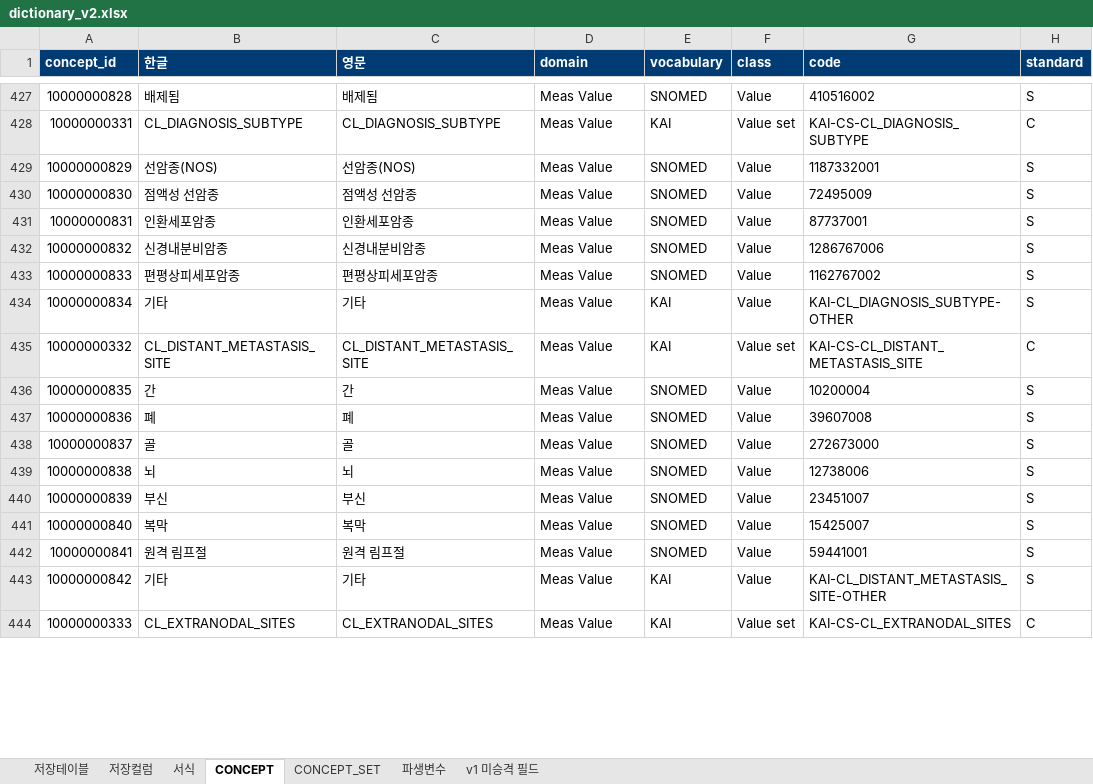
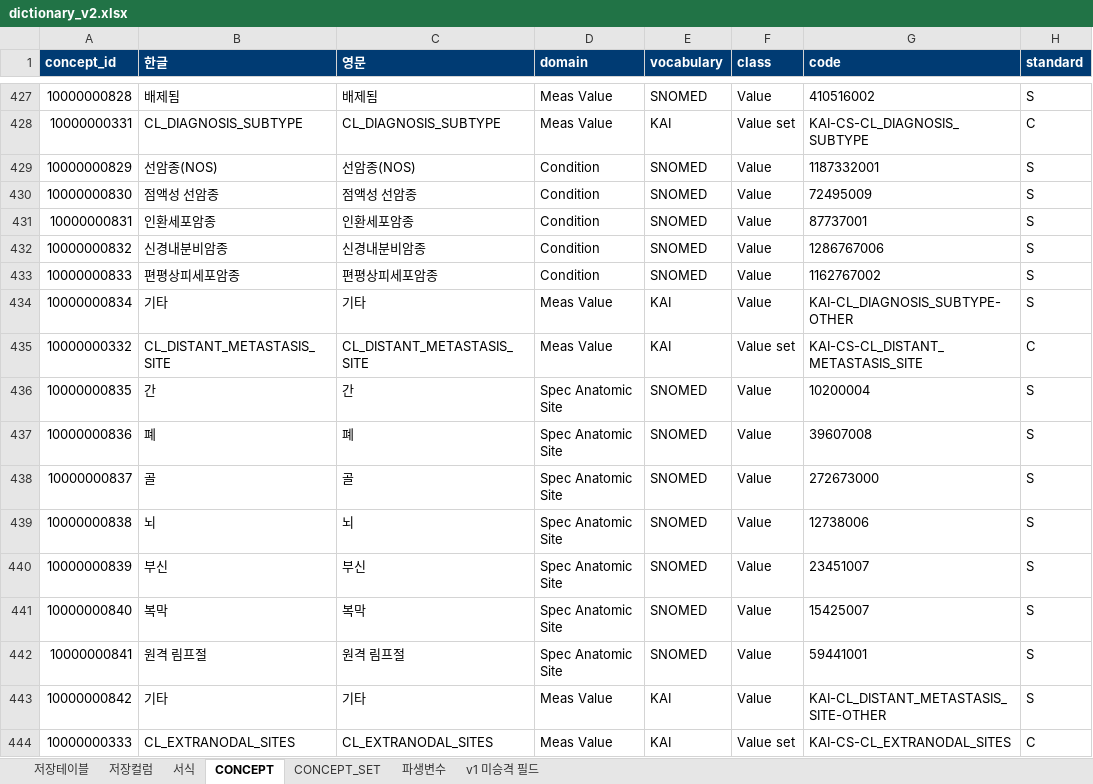
Before and after one commit to nanumspace/KAI_DQ_App, an Excel workbook: spec/v2/dictionary_v2.xlsx, sheet CONCEPT, drawn as a sheet; only a part is shown, gaps mark what is left out; values as stored, in another font and other column widths than the file's, no borders; the diff covers the shown part only; the diff names each change by its address in the sheet, - before the commit and + after, or states it on an @@ line.

```diff
--- a/spec/v2/dictionary_v2.xlsx (sheet CONCEPT)
+++ b/spec/v2/dictionary_v2.xlsx (sheet CONCEPT)
-D429:D433 (domain): Meas Value
+D429:D433 (domain): Condition
-D436:D442 (domain): Meas Value
+D436:D442 (domain): Spec Anatomic Site
```
Also changed, not shown: 106 edited cells elsewhere in this sheet, 4 other files.
